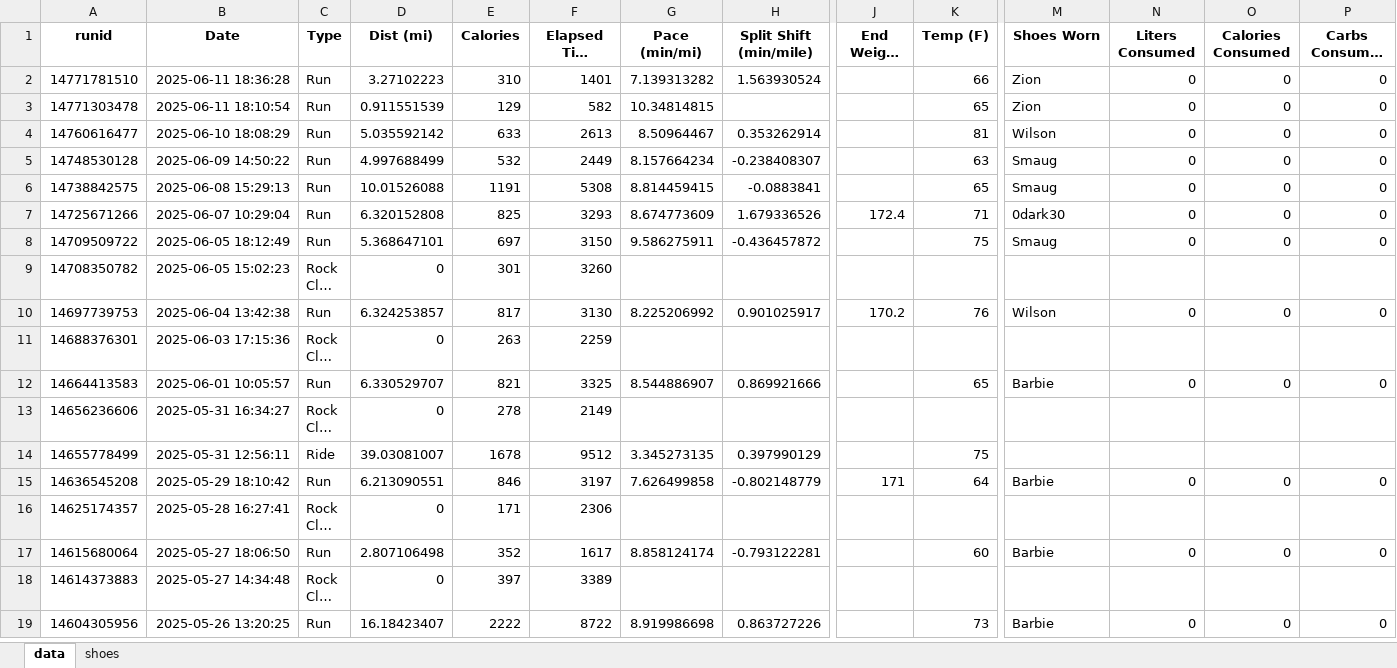
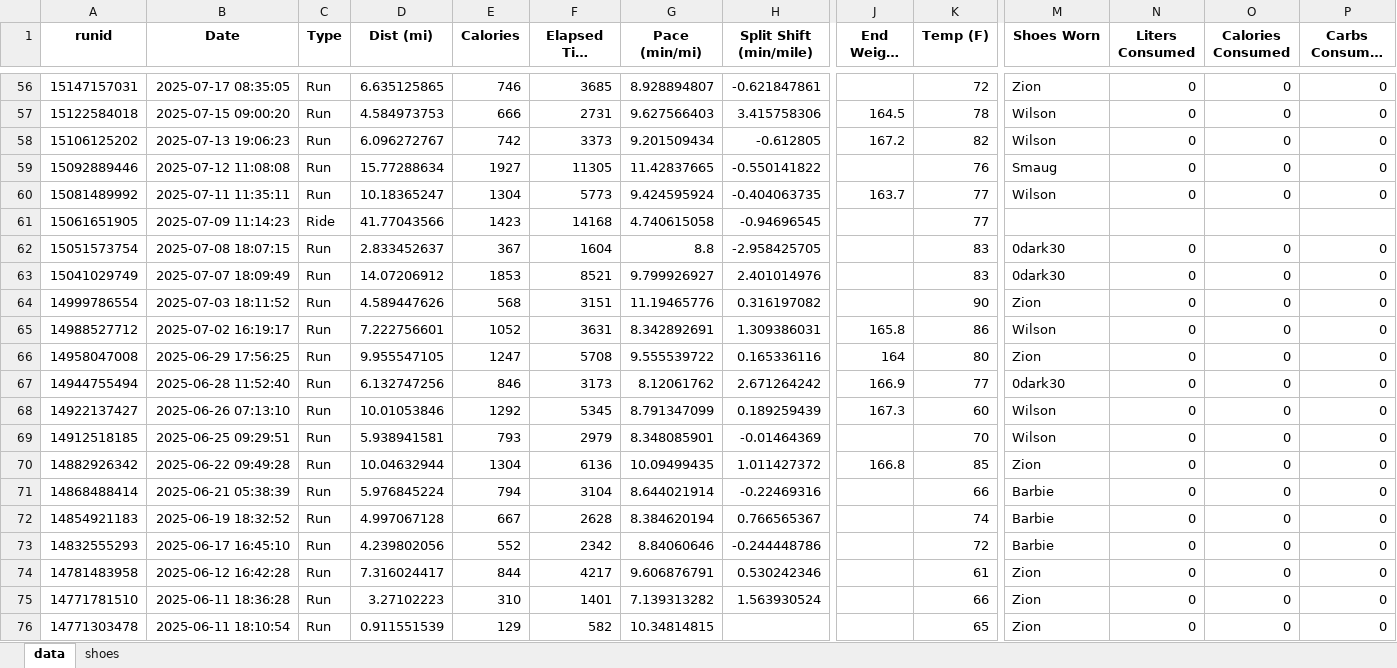
Before and after one commit to capecchi/capecchi.github.io, an Excel workbook: posts/RaceTraining/training_data.xlsx, sheet data, drawn as a sheet; only a part is shown, gaps mark what is left out; the shorter side is filled out with more unchanged rows; long unchanged cells end in …; values as stored, in another font and other column widths than the file's, no borders; rows hold the shown columns only; the diff covers the shown part only; the diff names each change by its address in the sheet, - before the commit and + after, or states it on an @@ line.

```diff
--- a/posts/RaceTraining/training_data.xlsx (sheet data)
+++ b/posts/RaceTraining/training_data.xlsx (sheet data)
+row 56: 15147157031 | 2025-07-17 08:35:05 | Run | 6.635125865 | 746 | 3685 | 8.928894807 | -0.621847861 |  | 72 | Zion | 0 | 0 | 0
+row 57: 15122584018 | 2025-07-15 09:00:20 | Run | 4.584973753 | 666 | 2731 | 9.627566403 | 3.415758306 | 164.5 | 78 | Wilson | 0 | 0 | 0
+row 58: 15106125202 | 2025-07-13 19:06:23 | Run | 6.096272767 | 742 | 3373 | 9.201509434 | -0.612805 | 167.2 | 82 | Wilson | 0 | 0 | 0
+row 59: 15092889446 | 2025-07-12 11:08:08 | Run | 15.77288634 | 1927 | 11305 | 11.42837665 | -0.550141822 |  | 76 | Smaug | 0 | 0 | 0
+row 60: 15081489992 | 2025-07-11 11:35:11 | Run | 10.18365247 | 1304 | 5773 | 9.424595924 | -0.404063735 | 163.7 | 77 | Wilson | 0 | 0 | 0
+row 61: 15061651905 | 2025-07-09 11:14:23 | Ride | 41.77043566 | 1423 | 14168 | 4.740615058 | -0.94696545 |  | 77
+row 62: 15051573754 | 2025-07-08 18:07:15 | Run | 2.833452637 | 367 | 1604 | 8.8 | -2.958425705 |  | 83 | 0dark30 | 0 | 0 | 0
+row 63: 15041029749 | 2025-07-07 18:09:49 | Run | 14.07206912 | 1853 | 8521 | 9.799926927 | 2.401014976 |  | 83 | 0dark30 | 0 | 0 | 0
+row 64: 14999786554 | 2025-07-03 18:11:52 | Run | 4.589447626 | 568 | 3151 | 11.19465776 | 0.316197082 |  | 90 | Zion | 0 | 0 | 0
+row 65: 14988527712 | 2025-07-02 16:19:17 | Run | 7.222756601 | 1052 | 3631 | 8.342892691 | 1.309386031 | 165.8 | 86 | Wilson | 0 | 0 | 0
+row 66: 14958047008 | 2025-06-29 17:56:25 | Run | 9.955547105 | 1247 | 5708 | 9.555539722 | 0.165336116 | 164 | 80 | Zion | 0 | 0 | 0
+row 67: 14944755494 | 2025-06-28 11:52:40 | Run | 6.132747256 | 846 | 3173 | 8.12061762 | 2.671264242 | 166.9 | 77 | 0dark30 | 0 | 0 | 0
+row 68: 14922137427 | 2025-06-26 07:13:10 | Run | 10.01053846 | 1292 | 5345 | 8.791347099 | 0.189259439 | 167.3 | 60 | Wilson | 0 | 0 | 0
+row 69: 14912518185 | 2025-06-25 09:29:51 | Run | 5.938941581 | 793 | 2979 | 8.348085901 | -0.01464369 |  | 70 | Wilson | 0 | 0 | 0
+row 70: 14882926342 | 2025-06-22 09:49:28 | Run | 10.04632944 | 1304 | 6136 | 10.09499435 | 1.011427372 | 166.8 | 85 | Zion | 0 | 0 | 0
+row 71: 14868488414 | 2025-06-21 05:38:39 | Run | 5.976845224 | 794 | 3104 | 8.644021914 | -0.22469316 |  | 66 | Barbie | 0 | 0 | 0
+row 72: 14854921183 | 2025-06-19 18:32:52 | Run | 4.997067128 | 667 | 2628 | 8.384620194 | 0.766565367 |  | 74 | Barbie | 0 | 0 | 0
+row 73: 14832555293 | 2025-06-17 16:45:10 | Run | 4.239802056 | 552 | 2342 | 8.84060646 | -0.244448786 |  | 72 | Barbie | 0 | 0 | 0
+row 74: 14781483958 | 2025-06-12 16:42:28 | Run | 7.316024417 | 844 | 4217 | 9.606876791 | 0.530242346 |  | 61 | Zion | 0 | 0 | 0
```
Also changed, not shown: 54 added rows and 1 removed row elsewhere in this sheet, sheet shoes, 59 other files.
